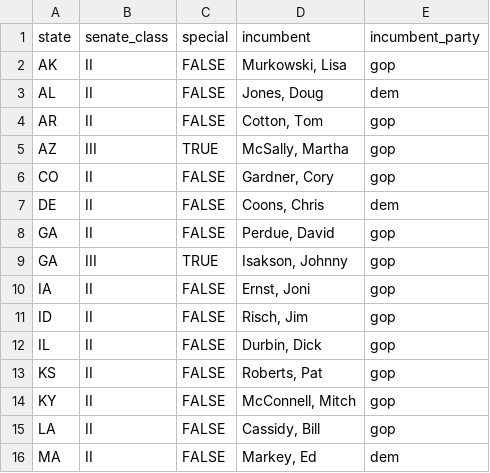
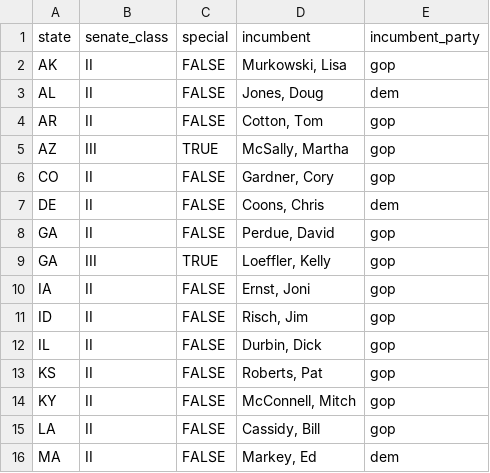
Before and after one commit to The-Politico/us-elections, a CSV file: db/elections/2020/seats/federal/legislative/senate.csv, drawn as a sheet; only a part is shown.

Commit message:
Update list of seats up for election to sub in Kelly Loeffler, R-GA (the newly-minted holder of Johnny Isakson's former Senate seat).

```diff
--- a/db/elections/2020/seats/federal/legislative/senate.csv
+++ b/db/elections/2020/seats/federal/legislative/senate.csv
@@ -8,3 +8,3 @@ DE,II,FALSE,"Coons, Chris",dem
 GA,II,FALSE,"Perdue, David",gop
-GA,III,TRUE,"Isakson, Johnny",gop
+GA,III,TRUE,"Loeffler, Kelly",gop
 IA,II,FALSE,"Ernst, Joni",gop
```
Also changed, not shown: 1 other file.
